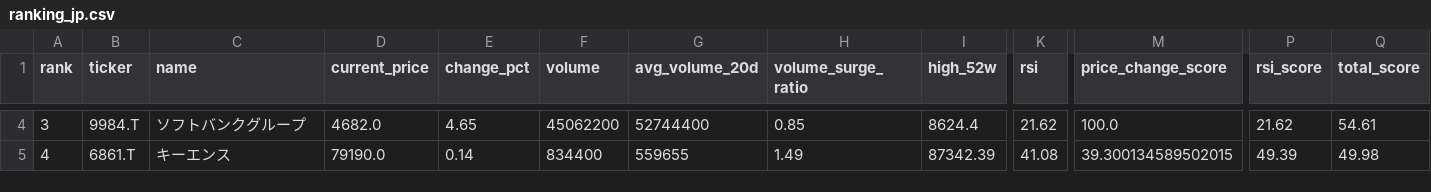
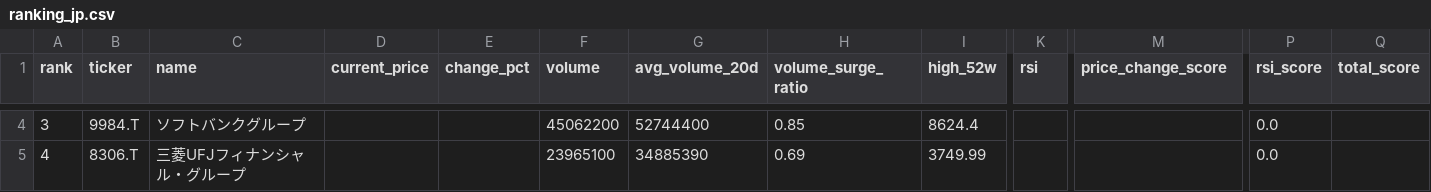
Before and after one commit to ynokinawa19-lgtm/stock-ranking-app, a CSV file: data/ranking_jp.csv, drawn as a sheet; only a part is shown, gaps mark what is left out; the diff covers the shown part only; the diff names each change by its address in the sheet, - before the commit and + after, or states it on an @@ line.

```diff
--- a/data/ranking_jp.csv
+++ b/data/ranking_jp.csv
-D4 (current_price): 4682.0
+D4 (current_price): (empty)
-E4 (change_pct): 4.65
+E4 (change_pct): (empty)
-K4 (rsi): 21.62
+K4 (rsi): (empty)
-M4 (price_change_score): 100.0
+M4 (price_change_score): (empty)
-P4 (rsi_score): 21.62
+P4 (rsi_score): 0.0
-Q4 (total_score): 54.61
+Q4 (total_score): (empty)
-B5 (ticker): 6861.T
+B5 (ticker): 8306.T
-C5 (name): キーエンス
+C5 (name): 三菱UFJフィナンシャル・グループ
-D5 (current_price): 79190.0
+D5 (current_price): (empty)
-E5 (change_pct): 0.14
+E5 (change_pct): (empty)
-F5 (volume): 834400
+F5 (volume): 23965100
-G5 (avg_volume_20d): 559655
+G5 (avg_volume_20d): 34885390
-H5 (volume_surge_ratio): 1.49
+H5 (volume_surge_ratio): 0.69
-I5 (high_52w): 87342.39
+I5 (high_52w): 3749.99
-K5 (rsi): 41.08
+K5 (rsi): (empty)
-M5 (price_change_score): 39.300134589502015
+M5 (price_change_score): (empty)
-P5 (rsi_score): 49.39
+P5 (rsi_score): 0.0
-Q5 (total_score): 49.98
+Q5 (total_score): (empty)
```
Also changed, not shown: 176 edited cells elsewhere in this file, data/ranking_us.csv, 1 other file.
